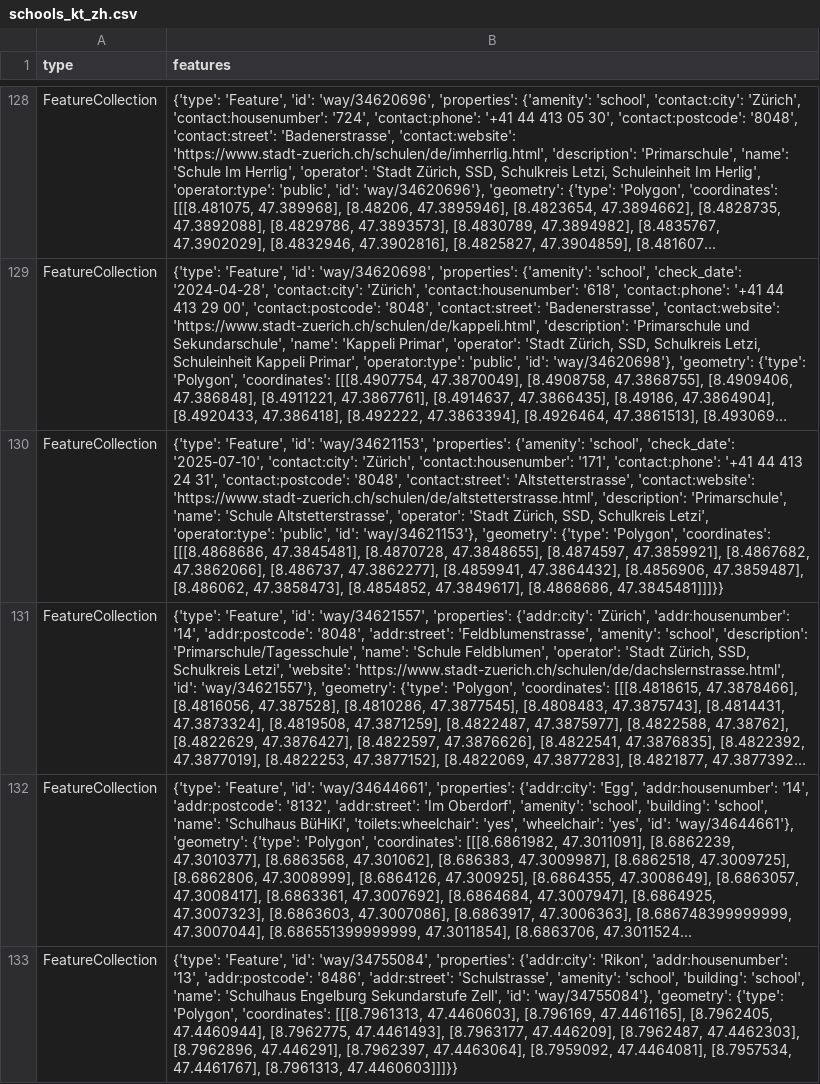
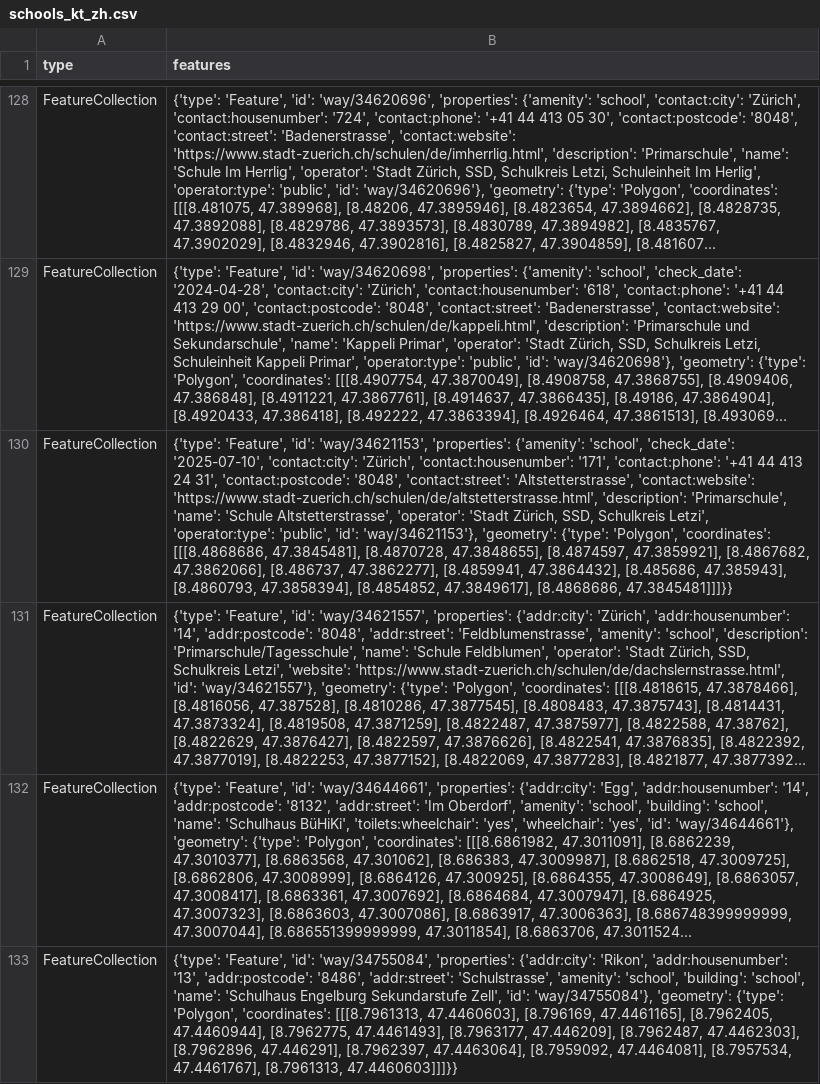
Before and after one commit to OpenBracketsCH/rescue-data, a CSV file: data/csv/schools/schools_kt_zh.csv, drawn as a sheet; only a part is shown, gaps mark what is left out; long unchanged cells end in …; the diff names each change by its address in the sheet, - before the commit and + after, or states it on an @@ line.

```diff
--- a/data/csv/schools/schools_kt_zh.csv
+++ b/data/csv/schools/schools_kt_zh.csv
-B130 (features): …[8.4859941, 47.3864432], [8.4856906, 47.3859487], [8.486062, 47.3858473], [8.4854852, 47.3849617],…
+B130 (features): …[8.4859941, 47.3864432], [8.485686, 47.385943], [8.4860793, 47.3858394], [8.4854852, 47.3849617],…
```
Also changed, not shown: data/csv/schools/schools_stadt_zh.csv, 2 other files.
